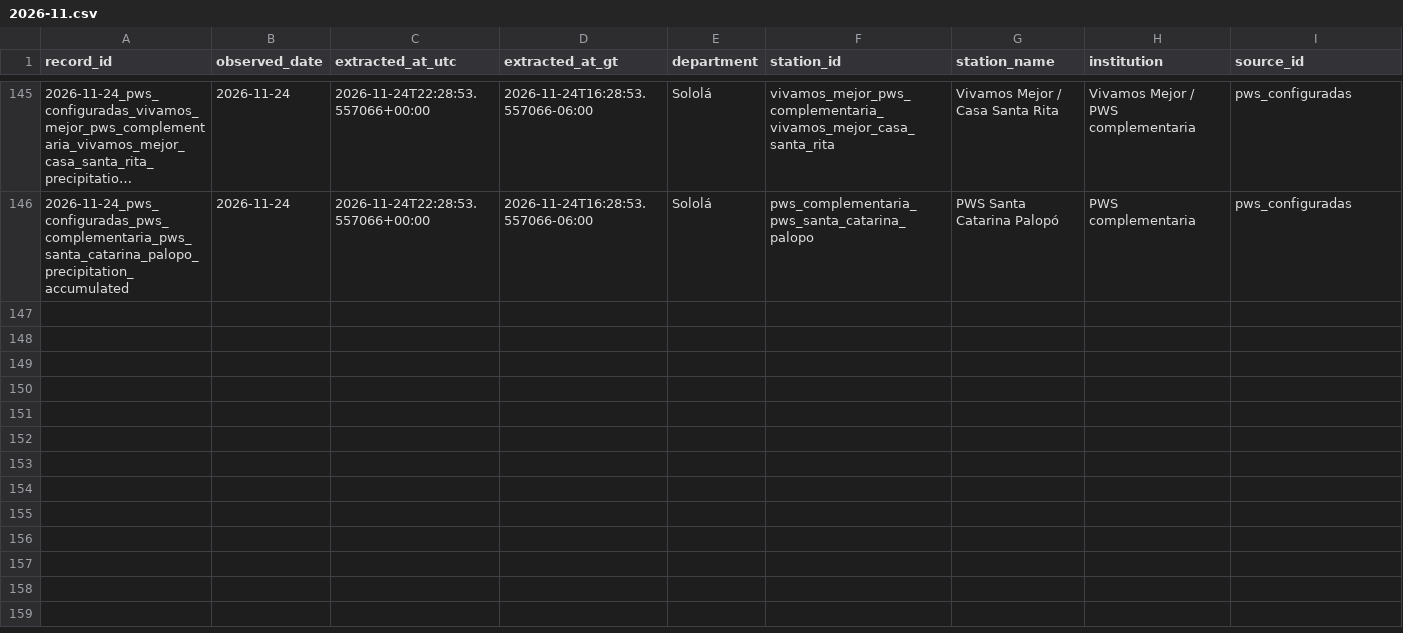
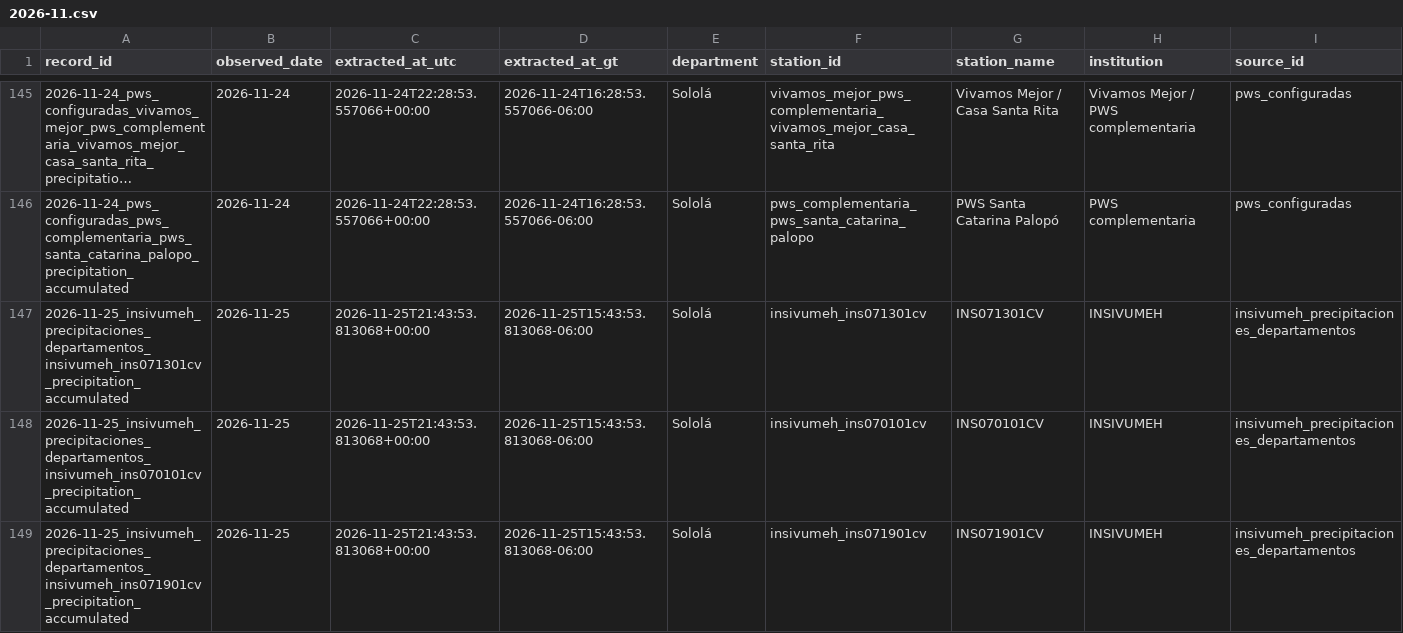
Before and after one commit to geograficaaala/MTA, a CSV file: docs/data/precipitaciones/historico/2026/2026-11.csv, drawn as a sheet; only a part is shown, gaps mark what is left out; long unchanged cells end in …; rows hold the shown columns only; the diff covers the shown part only; the diff names each change by its address in the sheet, - before the commit and + after, or states it on an @@ line.

```diff
--- a/docs/data/precipitaciones/historico/2026/2026-11.csv
+++ b/docs/data/precipitaciones/historico/2026/2026-11.csv
+row 147: 2026-11-25_insivumeh_precipitaciones_departamentos_insivumeh_ins071301cv_precipitation_accumulated | 2026-11-25 | 2026-11-25T21:43:53.813068+00:00 | 2026-11-25T15:43:53.813068-06:00 | Sololá | insivumeh_ins071301cv | INS071301CV | INSIVUMEH | insivumeh_precipitaciones_departamentos
+row 148: 2026-11-25_insivumeh_precipitaciones_departamentos_insivumeh_ins070101cv_precipitation_accumulated | 2026-11-25 | 2026-11-25T21:43:53.813068+00:00 | 2026-11-25T15:43:53.813068-06:00 | Sololá | insivumeh_ins070101cv | INS070101CV | INSIVUMEH | insivumeh_precipitaciones_departamentos
+row 149: 2026-11-25_insivumeh_precipitaciones_departamentos_insivumeh_ins071901cv_precipitation_accumulated | 2026-11-25 | 2026-11-25T21:43:53.813068+00:00 | 2026-11-25T15:43:53.813068-06:00 | Sololá | insivumeh_ins071901cv | INS071901CV | INSIVUMEH | insivumeh_precipitaciones_departamentos
```
Also changed, not shown: 3 added rows elsewhere in this file, docs/data/precipitaciones/estaciones_precipitacion.csv, docs/data/precipitaciones/insivumeh_solola.csv, 11 other files.
